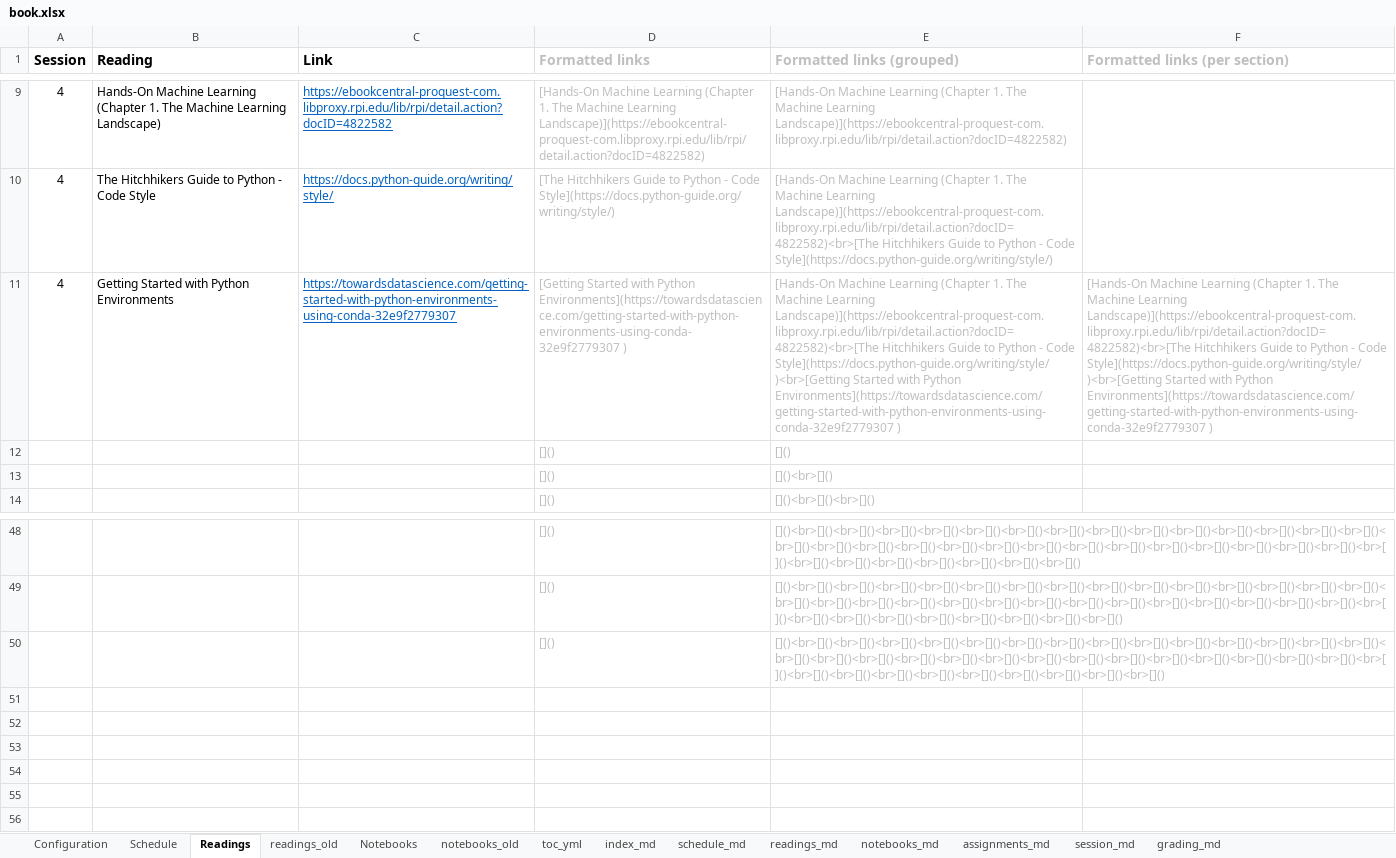
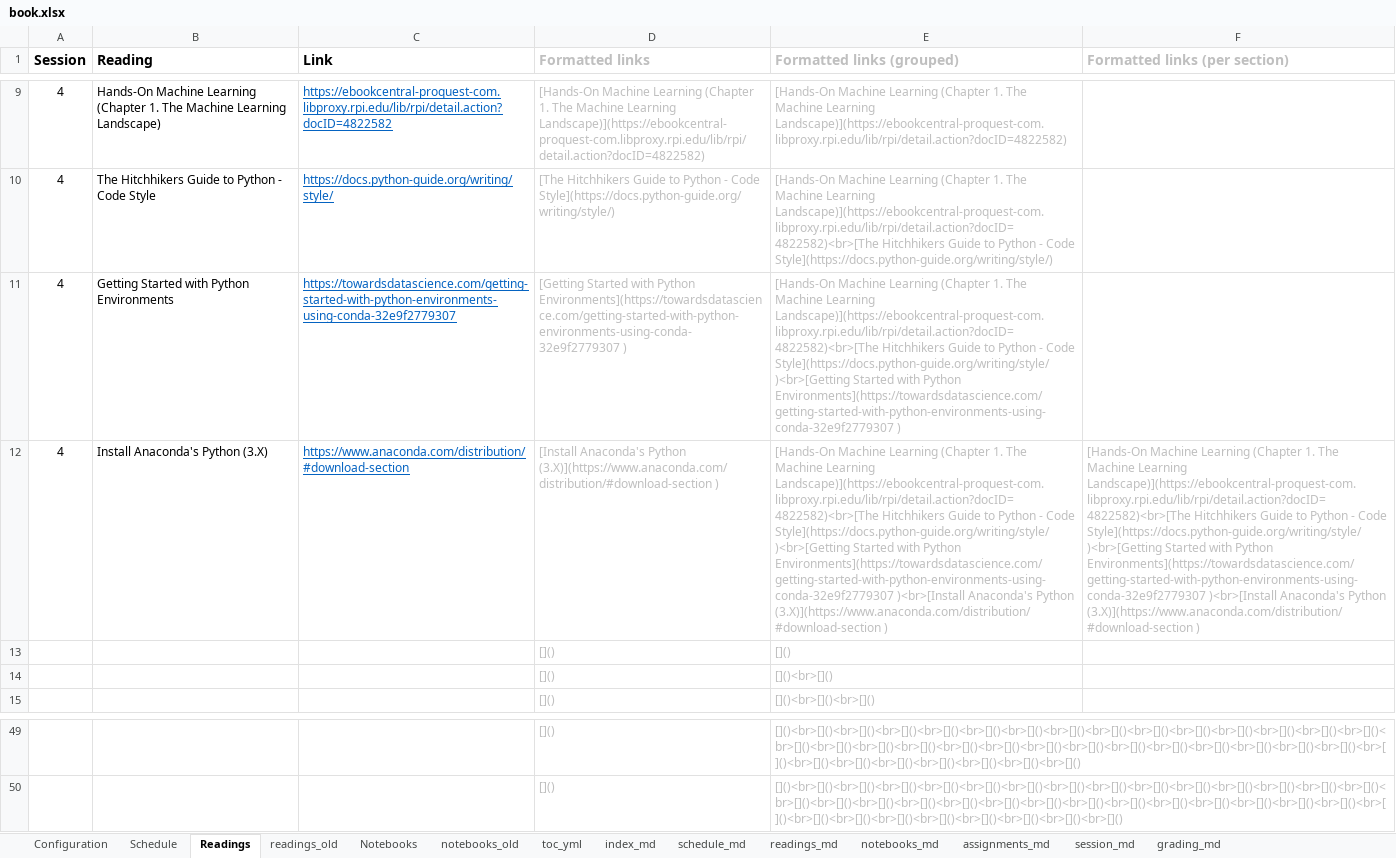
Before and after one commit to RPI-DATA/course-intro-ml-app, an Excel workbook: book.xlsx, sheet Readings, drawn as a sheet; only a part is shown, gaps mark what is left out; values as stored, in another font and other column widths than the file's, no borders; removed rows and columns are numbered as before the commit, all else as after; the diff names each change by its address in the sheet, - before the commit and + after, or states it on an @@ line.

```diff
--- a/book.xlsx (sheet Readings)
+++ b/book.xlsx (sheet Readings)
-F11 (Formatted links (per section)): [Hands-On Machine Learning (Chapter 1. The Machine Learning Landscape)](https://ebookcentral-proquest-com.libproxy.rpi.edu/lib/rpi/detail.action?docID=4822582)<br>[The Hitchhikers Guide to Python - Code Style](https://docs.python-guide.org/writing/style/)<br>[Getting Started with Python Environments](https://towardsdatascience.com/getting-started-with-python-environments-using-conda-32e9f2779307 )
+F11 (Formatted links (per section)): (empty)
+row 12: 4 | Install Anaconda's Python (3.X) | https://www.anaconda.com/distribution/#download-section | [Install Anaconda's Python (3.X)](https://www.anaconda.com/distribution/#download-section ) | [Hands-On Machine Learning (Chapter 1. The Machine Learning Landscape)](https://ebookcentral-proquest-com.libproxy.rpi.edu/lib/rpi/detail.action?docID=4822582)<br>[The Hitchhikers Guide to Python - Code Style](https://docs.python-guide.org/writing/style/)<br>[Getting Started with Python Environments](https://towardsdatascience.com/getting-started-with-python-environments-using-conda-32e9f2779307 )<br>[Install Anaconda's Python (3.X)](https://www.anaconda.com/distribution/#download-section ) | [Hands-On Machine Learning (Chapter 1. The Machine Learning Landscape)](https://ebookcentral-proquest-com.libproxy.rpi.edu/lib/rpi/detail.action?docID=4822582)<br>[The Hitchhikers Guide to Python - Code Style](https://docs.python-guide.org/writing/style/)<br>[Getting Started with Python Environments](https://towardsdatascience.com/getting-started-with-python-environments-using-conda-32e9f2779307 )<br>[Install Anaconda's Python (3.X)](https://www.anaconda.com/distribution/#download-section )
-row 50:  |  |  | []() | []()<br>[]()<br>[]()<br>[]()<br>[]()<br>[]()<br>[]()<br>[]()<br>[]()<br>[]()<br>[]()<br>[]()<br>[]()<br>[]()<br>[]()<br>[]()<br>[]()<br>[]()<br>[]()<br>[]()<br>[]()<br>[]()<br>[]()<br>[]()<br>[]()<br>[]()<br>[]()<br>[]()<br>[]()<br>[]()<br>[]()<br>[]()<br>[]()<br>[]()<br>[]()<br>[]()<br>[]()<br>[]()<br>[]()
```
Also changed, not shown: sheet session_md, sheet readings_md, formulas that keep their value, 4 other files.
